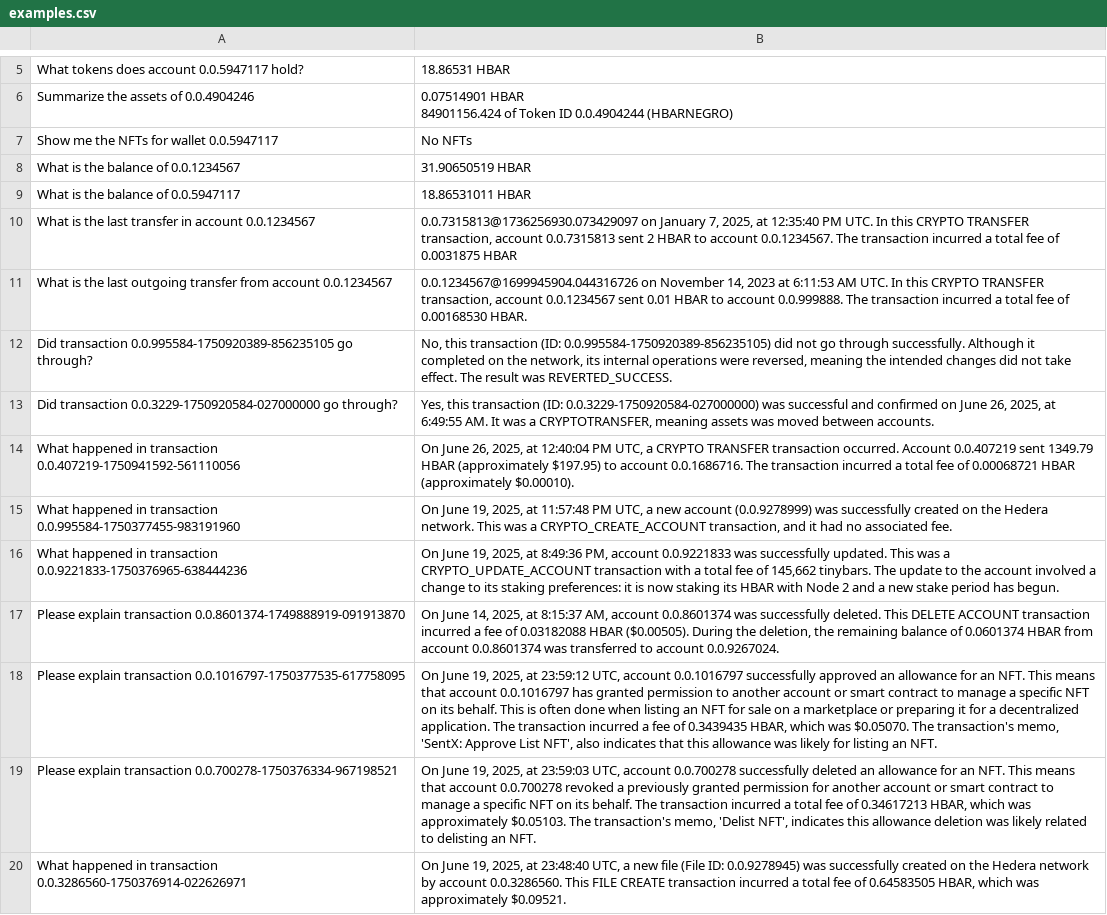
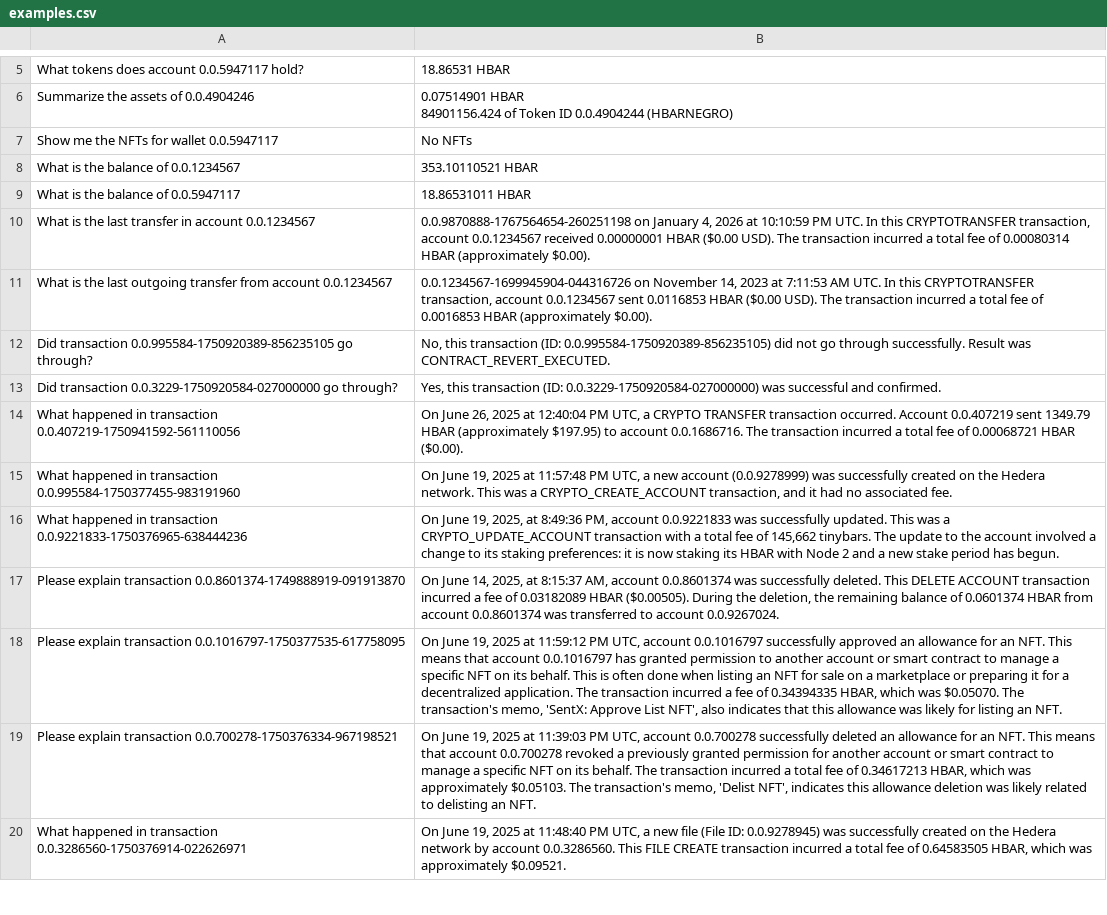
Before and after one commit to LimeChain/ai-explorer-backend, a CSV file: evals/examples.csv, drawn as a sheet; only a part is shown, gaps mark what is left out; the diff covers the shown part only; the diff names each change by its address in the sheet, - before the commit and + after, or states it on an @@ line.

```diff
--- a/evals/examples.csv
+++ b/evals/examples.csv
-B8: 31.90650519 HBAR
+B8: 353.10110521 HBAR
-B10: 0.0.7315813@1736256930.073429097 on January 7, 2025, at 12:35:40 PM UTC. In this CRYPTO TRANSFER transaction, account 0.0.7315813 sent 2 HBAR to account 0.0.1234567. The transaction incurred a total fee of 0.0031875 HBAR
+B10: 0.0.9870888-1767564654-260251198 on January 4, 2026 at 10:10:59 PM UTC. In this CRYPTOTRANSFER transaction, account 0.0.1234567 received 0.00000001 HBAR ($0.00 USD). The transaction incurred a total fee of 0.00080314 HBAR (approximately $0.00).
-B11: 0.0.1234567@1699945904.044316726 on November 14, 2023 at 6:11:53 AM UTC. In this CRYPTO TRANSFER transaction, account 0.0.1234567 sent 0.01 HBAR to account 0.0.999888. The transaction incurred a total fee of 0.00168530 HBAR.
+B11: 0.0.1234567-1699945904-044316726 on November 14, 2023 at 7:11:53 AM UTC. In this CRYPTOTRANSFER transaction, account 0.0.1234567 sent 0.0116853 HBAR ($0.00 USD). The transaction incurred a total fee of 0.0016853 HBAR (approximately $0.00).
-B12: …through successfully. Although it completed on the network, its internal operations were reversed, meaning the intended changes did not take effect. The result was REVERTED_SUCCESS.
+B12: …through successfully. Result was CONTRACT_REVERT_EXECUTED.
-B13: …successful and confirmed on June 26, 2025, at 6:49:55 AM. It was a CRYPTOTRANSFER, meaning assets was moved between accounts.
+B13: …successful and confirmed.
-B14: …June 26, 2025, at 12:40:04 PM UTC, a CRYPTO TRANSFER transaction occurred. Account 0.0.407219 sent 1349.79 HBAR (approximately $197.95) to account 0.0.1686716. The transaction incurred a total fee of 0.00068721 HBAR (approximately $0.00010).
+B14: …June 26, 2025 at 12:40:04 PM UTC, a CRYPTO TRANSFER transaction occurred. Account 0.0.407219 sent 1349.79 HBAR (approximately $197.95) to account 0.0.1686716. The transaction incurred a total fee of 0.00068721 HBAR ($0.00).
-B15: …June 19, 2025, at 11:57:48…
+B15: …June 19, 2025 at 11:57:48…
-B17: …fee of 0.03182088 HBAR ($0.00505).…
+B17: …fee of 0.03182089 HBAR ($0.00505).…
-B18: …June 19, 2025, at 23:59:12 UTC, account 0.0.1016797 successfully approved an allowance for an NFT. This means that account 0.0.1016797 has granted permission to another account or smart contract to manage a specific NFT on its behalf. This is often done when listing an NFT for sale on a marketplace or preparing it for a decentralized application. The transaction incurred a fee of 0.3439435 HBAR, which…
+B18: …June 19, 2025 at 11:59:12 PM UTC, account 0.0.1016797 successfully approved an allowance for an NFT. This means that account 0.0.1016797 has granted permission to another account or smart contract to manage a specific NFT on its behalf. This is often done when listing an NFT for sale on a marketplace or preparing it for a decentralized application. The transaction incurred a fee of 0.34394335 HBAR, which…
-B19: …June 19, 2025, at 23:59:03 UTC, account…
+B19: …June 19, 2025 at 11:39:03 PM UTC, account…
-B20: …June 19, 2025, at 23:48:40 UTC, a…
+B20: …June 19, 2025 at 11:48:40 PM UTC, a…
```
Also changed, not shown: 1 added row, 2 removed rows and 7 edited cells elsewhere in this file.
